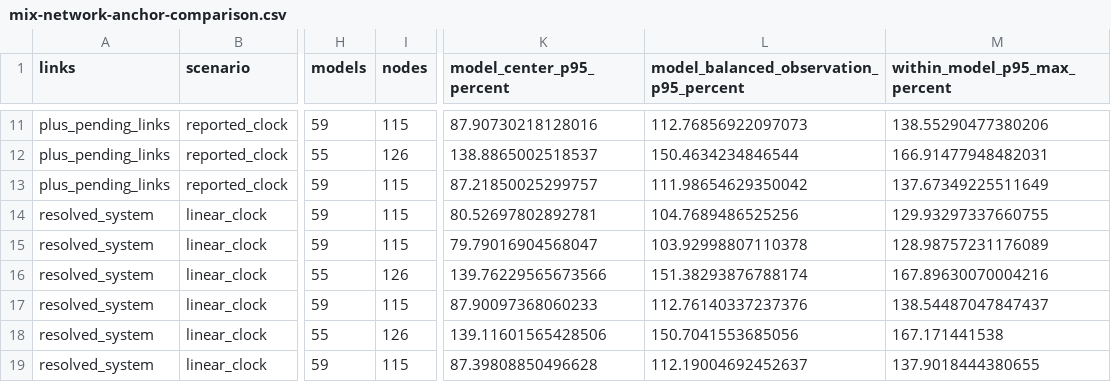
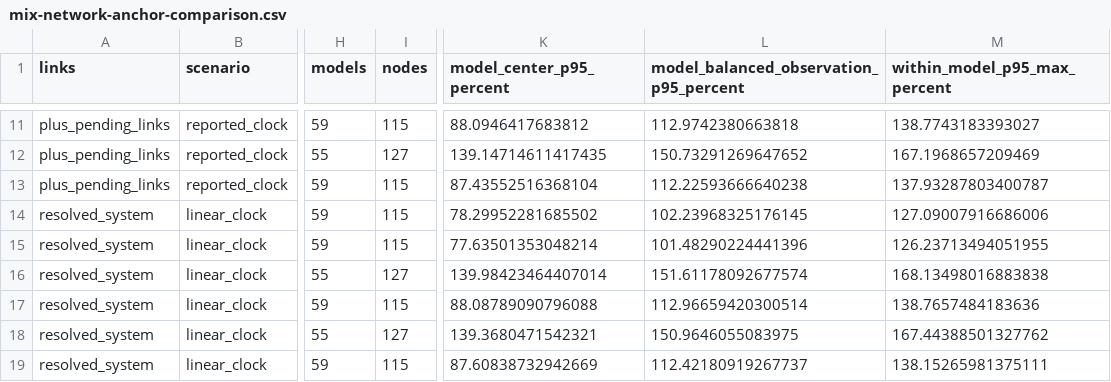
Before and after one commit to NeoChen1024/CPUShowSpeed, a CSV file: research/data/classic/mix-network-anchor-comparison.csv, drawn as a sheet; only a part is shown, gaps mark what is left out; the diff covers the shown part only; the diff names each change by its address in the sheet, - before the commit and + after, or states it on an @@ line.

```diff
--- a/research/data/classic/mix-network-anchor-comparison.csv
+++ b/research/data/classic/mix-network-anchor-comparison.csv
-K11 (model_center_p95_percent): 87.90730218128016
+K11 (model_center_p95_percent): 88.0946417683812
-L11: 112.76856922097073
+L11: 112.9742380663818
-M11 (within_model_p95_max_percent): 138.55290477380206
+M11 (within_model_p95_max_percent): 138.7743183393027
-I12 (nodes): 126
+I12 (nodes): 127
-K12 (model_center_p95_percent): 138.8865002518537
+K12 (model_center_p95_percent): 139.14714611417435
-L12: 150.4634234846544
+L12: 150.73291269647652
-M12 (within_model_p95_max_percent): 166.91477948482031
+M12 (within_model_p95_max_percent): 167.1968657209469
-K13 (model_center_p95_percent): 87.21850025299757
+K13 (model_center_p95_percent): 87.43552516368104
-L13: 111.98654629350042
+L13: 112.22593666640238
-M13 (within_model_p95_max_percent): 137.67349225511649
+M13 (within_model_p95_max_percent): 137.93287803400787
-K14 (model_center_p95_percent): 80.52697802892781
+K14 (model_center_p95_percent): 78.29952281685502
-L14: 104.7689486525256
+L14: 102.23968325176145
-M14 (within_model_p95_max_percent): 129.93297337660755
+M14 (within_model_p95_max_percent): 127.09007916686006
-K15 (model_center_p95_percent): 79.79016904568047
+K15 (model_center_p95_percent): 77.63501353048214
-L15: 103.92998807110378
+L15: 101.48290224441396
-M15 (within_model_p95_max_percent): 128.98757231176089
+M15 (within_model_p95_max_percent): 126.23713494051955
-I16 (nodes): 126
+I16 (nodes): 127
-K16 (model_center_p95_percent): 139.76229565673566
+K16 (model_center_p95_percent): 139.98423464407014
-L16: 151.38293876788174
+L16: 151.61178092677574
-M16 (within_model_p95_max_percent): 167.89630070004216
+M16 (within_model_p95_max_percent): 168.13498016883838
-K17 (model_center_p95_percent): 87.90097368060233
+K17 (model_center_p95_percent): 88.08789090796088
-L17: 112.76140337237376
+L17: 112.96659420300514
-M17 (within_model_p95_max_percent): 138.54487047847437
+M17 (within_model_p95_max_percent): 138.7657484183636
-I18 (nodes): 126
+I18 (nodes): 127
-K18 (model_center_p95_percent): 139.11601565428506
+K18 (model_center_p95_percent): 139.3680471542321
-L18: 150.7041553685056
+L18: 150.9646055083975
-M18 (within_model_p95_max_percent): 167.171441538
+M18 (within_model_p95_max_percent): 167.44388501327762
-K19 (model_center_p95_percent): 87.39808850496628
+K19 (model_center_p95_percent): 87.60838732942669
-L19: 112.19004692452637
+L19: 112.42180919267737
-M19 (within_model_p95_max_percent): 137.9018444380655
+M19 (within_model_p95_max_percent): 138.15265981375111
```
Also changed, not shown: 50 edited cells elsewhere in this file, research/data/classic/composite-summary.csv, research/data/classic/mix-network-coefficients.csv, 38 other files.
